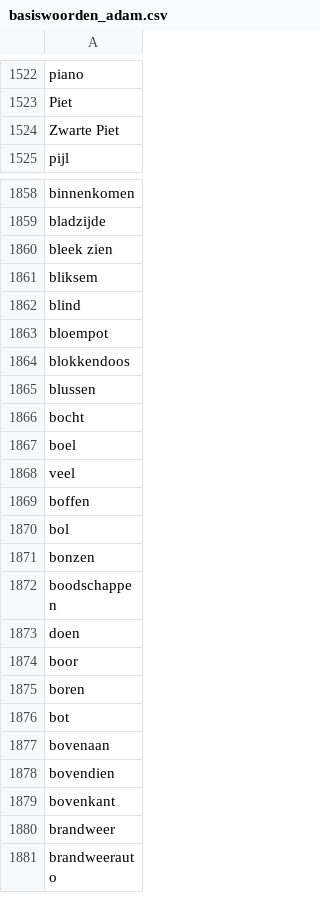
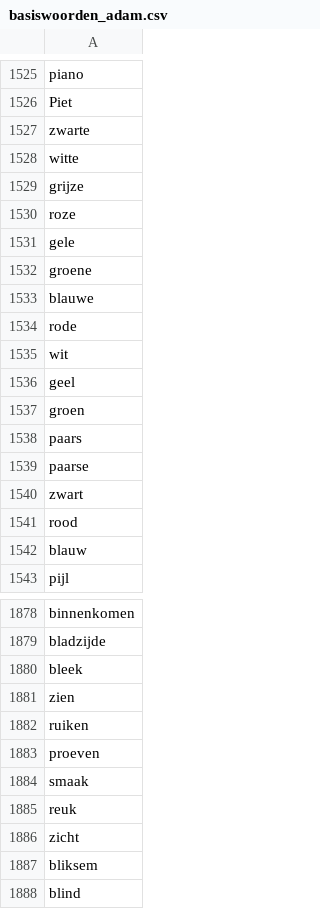
Before and after one commit to Joozt/KiepCommunicationSoftware, a CSV file: Woordenlijsten/basiswoorden_adam.csv, drawn as a sheet; only a part is shown, gaps mark what is left out; the shorter side is filled out with more unchanged rows; the diff covers the shown part only.

Commit message:
* Finished removing unwanted things from basiswoorden_adam.csv list

```diff
--- a/Woordenlijsten/basiswoorden_adam.csv
+++ b/Woordenlijsten/basiswoorden_adam.csv
@@ -1523,3 +1526,18 @@ piano
 Piet
-Zwarte Piet
+zwarte
+witte
+grijze
+roze
+gele
+groene
+blauwe
+rode
+wit
+geel
+groen
+paars
+paarse
+zwart
+rood
+blauw
 pijl
@@ -1859,3 +1879,9 @@ binnenkomen
 bladzijde
-bleek zien
+bleek
+zien
+ruiken
+proeven
+smaak
+reuk
+zicht
 bliksem
```
Also changed, not shown: 55 added rows, 2 removed rows and 60 edited cells elsewhere in this file, 1 other file.
